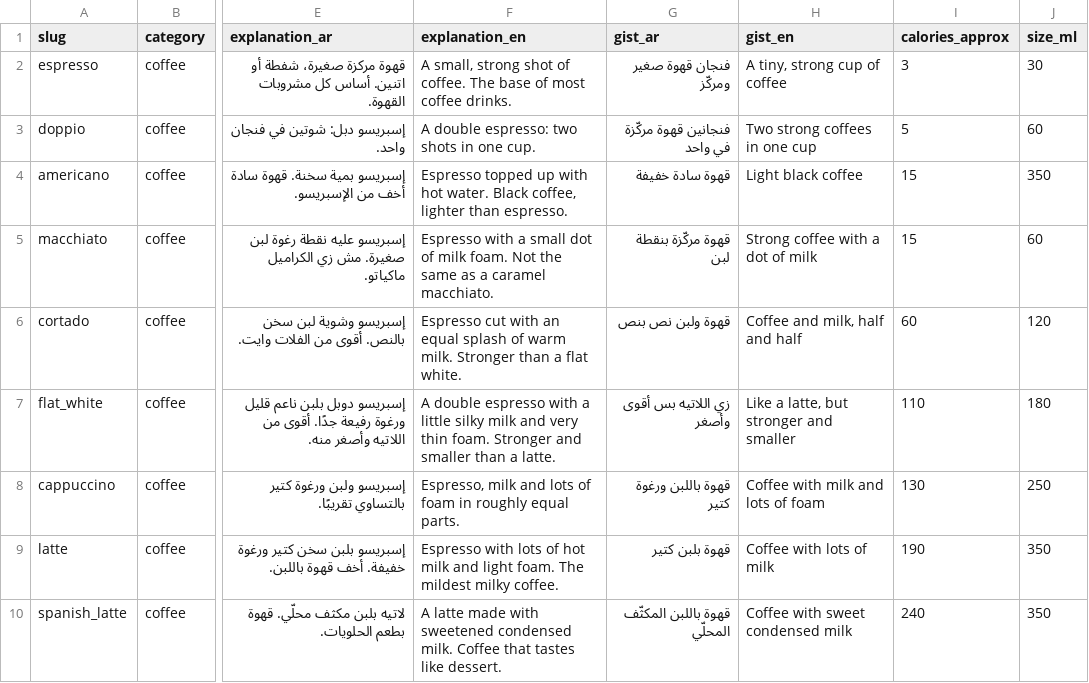
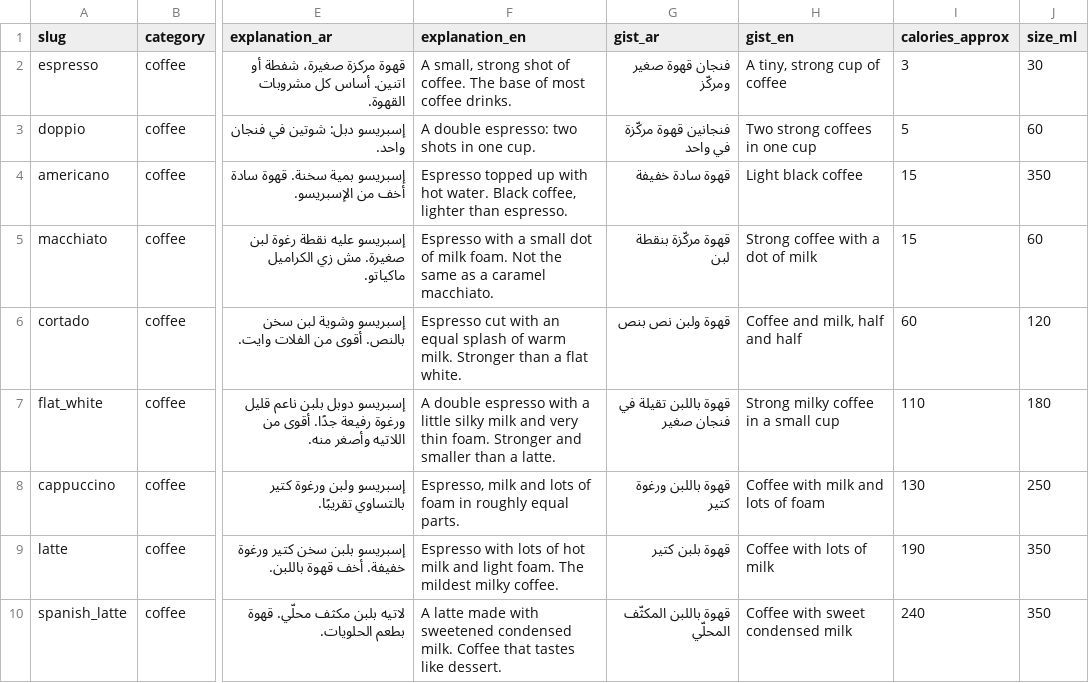
Before and after one commit to 3shmawi/yaani_eh, a CSV file: supabase/content/drinks.csv, drawn as a sheet; only a part is shown, gaps mark what is left out; the diff names each change by its address in the sheet, - before the commit and + after, or states it on an @@ line.

```diff
--- a/supabase/content/drinks.csv
+++ b/supabase/content/drinks.csv
-G7 (gist_ar): زي اللاتيه بس أقوى وأصغر
+G7 (gist_ar): قهوة باللبن تقيلة في فنجان صغير
-H7 (gist_en): Like a latte, but stronger and smaller
+H7 (gist_en): Strong milky coffee in a small cup
```
Also changed, not shown: 5 other files.
